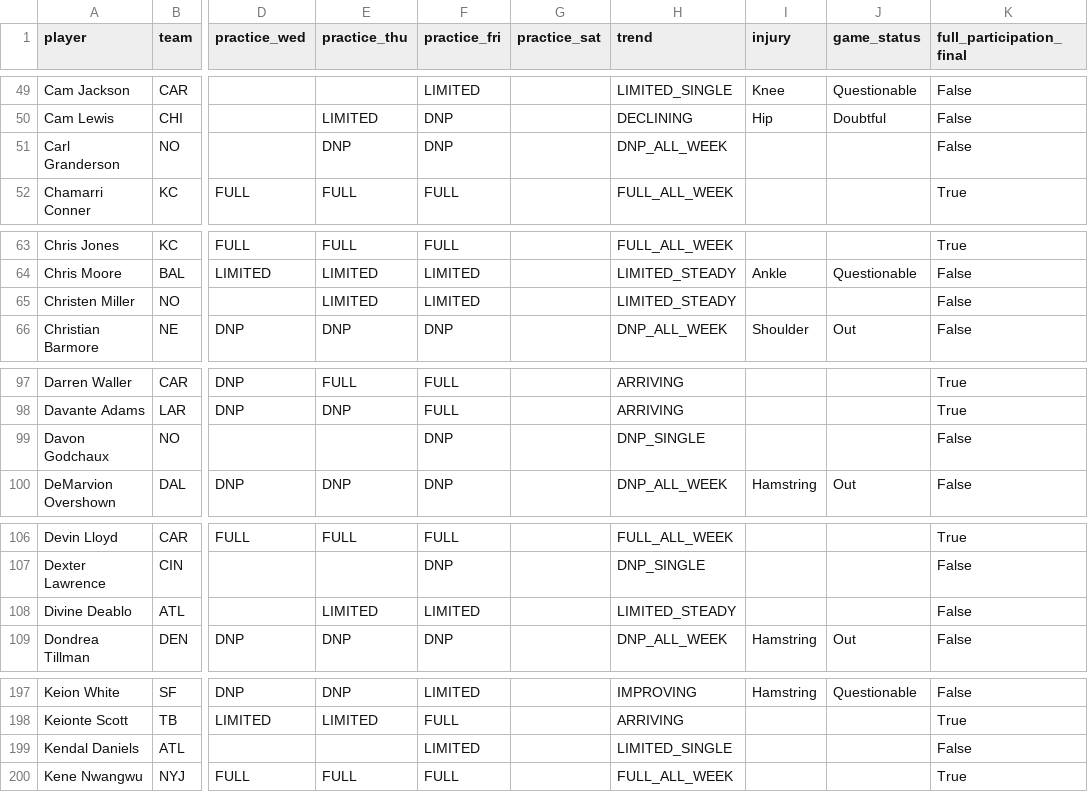
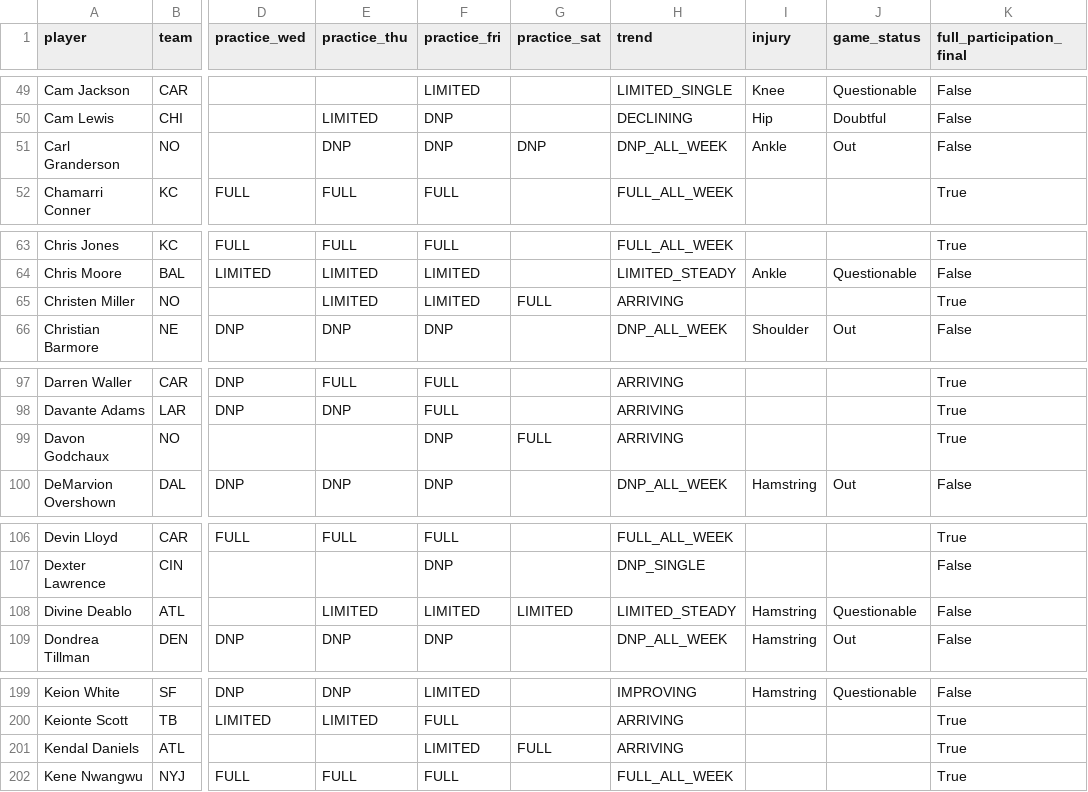
Before and after one commit to russellkt/practice-report-archive, a CSV file: progression/progression.csv, drawn as a sheet; only a part is shown, gaps mark what is left out; addresses are those after the commit; the diff covers the shown part only; the diff names each change by its address in the sheet, - before the commit and + after, or states it on an @@ line.

```diff
--- a/progression/progression.csv
+++ b/progression/progression.csv
-G51 (practice_sat): (empty)
+G51 (practice_sat): DNP
-I51 (injury): (empty)
+I51 (injury): Ankle
-J51 (game_status): (empty)
+J51 (game_status): Out
-G65 (practice_sat): (empty)
+G65 (practice_sat): FULL
-H65 (trend): LIMITED_STEADY
+H65 (trend): ARRIVING
-K65 (full_participation_final): False
+K65 (full_participation_final): True
-G99 (practice_sat): (empty)
+G99 (practice_sat): FULL
-H99 (trend): DNP_SINGLE
+H99 (trend): ARRIVING
-K99 (full_participation_final): False
+K99 (full_participation_final): True
-G108 (practice_sat): (empty)
+G108 (practice_sat): LIMITED
-I108 (injury): (empty)
+I108 (injury): Hamstring
-J108 (game_status): (empty)
+J108 (game_status): Questionable
-G201 (practice_sat): (empty)
+G201 (practice_sat): FULL
-H201 (trend): LIMITED_SINGLE
+H201 (trend): ARRIVING
-K201 (full_participation_final): False
+K201 (full_participation_final): True
```
Also changed, not shown: 5 added rows and 28 edited cells elsewhere in this file, 4 other files.
